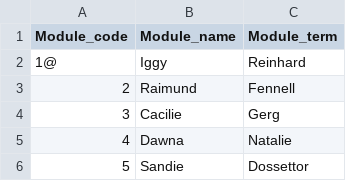
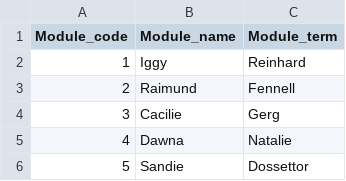
Before and after one commit to Arjunanandsr/acb_module_app, a CSV file: Docs/SampleCsv/MODULE_DATA_VALID.csv, drawn as a sheet; only a part is shown.

```diff
--- a/Docs/SampleCsv/MODULE_DATA_VALID.csv
+++ b/Docs/SampleCsv/MODULE_DATA_VALID.csv
@@ -1,3 +1,3 @@
 Module_code,Module_name,Module_term
-1@,Iggy,Reinhard
+1,Iggy,Reinhard
 2,Raimund,Fennell
```
Also changed, not shown: 1 other file.
